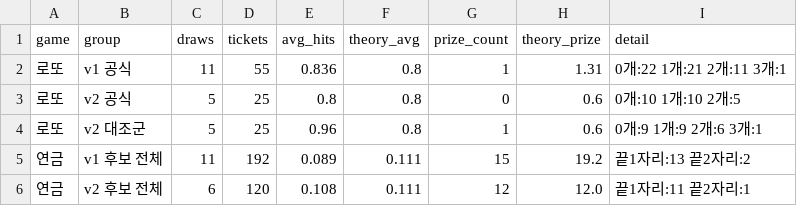
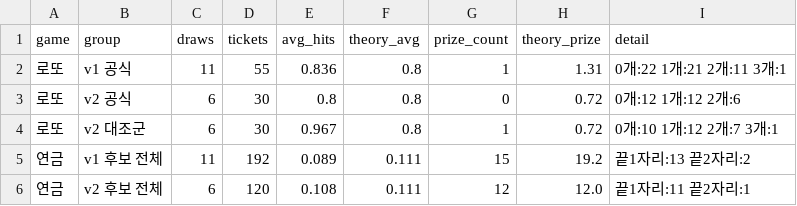
Before and after one commit to LucianaStyle/lotto-lab, a CSV file: data/scoreboard.csv, drawn as a sheet.

```diff
--- a/data/scoreboard.csv
+++ b/data/scoreboard.csv
@@ -2,4 +2,4 @@ game,group,draws,tickets,avg_hits,theory_avg,prize_count,theory_prize,detail
 로또,v1 공식,11,55,0.836,0.8,1,1.31,0개:22 1개:21 2개:11 3개:1
-로또,v2 공식,5,25,0.8,0.8,0,0.6,0개:10 1개:10 2개:5
-로또,v2 대조군,5,25,0.96,0.8,1,0.6,0개:9 1개:9 2개:6 3개:1
+로또,v2 공식,6,30,0.8,0.8,0,0.72,0개:12 1개:12 2개:6
+로또,v2 대조군,6,30,0.967,0.8,1,0.72,0개:10 1개:12 2개:7 3개:1
 연금,v1 후보 전체,11,192,0.089,0.111,15,19.2,끝1자리:13 끝2자리:2
```
Also changed, not shown: data/lotto_history.csv, data/lotto_picks.csv, 2 other files.
